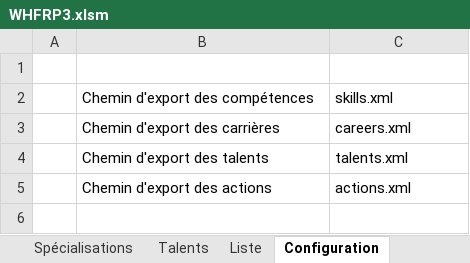
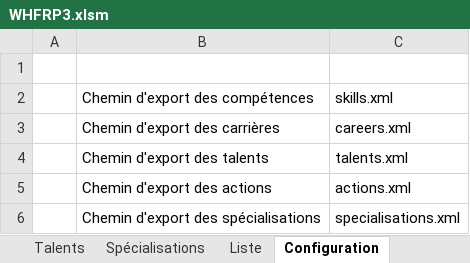
Before and after one commit to CNicolas/WarHammerDiceLauncherAndroid, an Excel workbook: WHFRP3.xlsm, sheet Configuration, drawn as a sheet; values as stored, in another font and other column widths than the file's, no borders; the diff names each change by its address in the sheet, - before the commit and + after, or states it on an @@ line.

Commit message:
Add specialisations macro in Excel file. Add specialisation model and SpecialisationHelper.

```diff
--- a/WHFRP3.xlsm (sheet Configuration)
+++ b/WHFRP3.xlsm (sheet Configuration)
@@ sheet tab order changed: Talents | Spécialisations | Liste | Configuration @@
+row 6:  | Chemin d'export des spécialisations | specialisations.xml
```
Also changed, not shown: sheet Spécialisations, sheet Liste, 5 other files.
